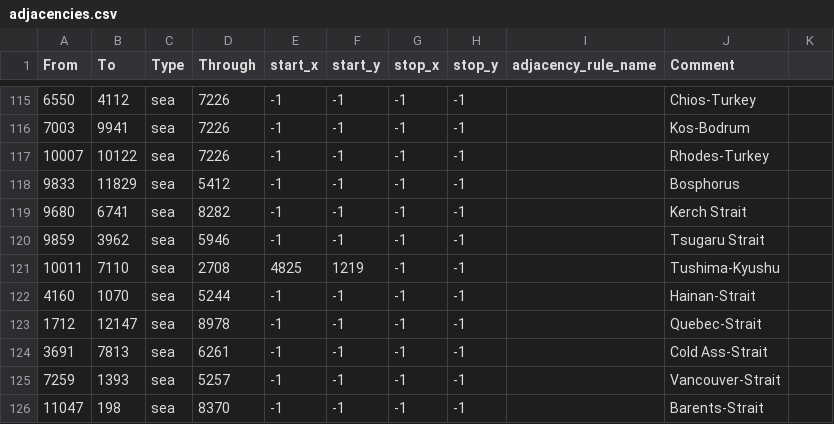
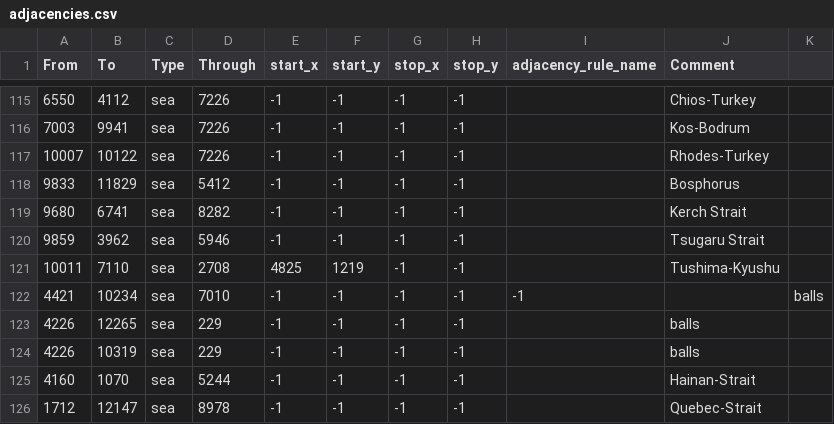
Before and after one commit to xxRevo/bup_mod_2, a CSV file: map/adjacencies.csv, drawn as a sheet; only a part is shown, gaps mark what is left out; the shorter side is filled out with more unchanged rows; the diff names each change by its address in the sheet, - before the commit and + after, or states it on an @@ line.

```diff
--- a/map/adjacencies.csv
+++ b/map/adjacencies.csv
+row 122: 4421 | 10234 | sea | 7010 | -1 | -1 | -1 | -1 | -1 |  | balls
+row 123: 4226 | 12265 | sea | 229 | -1 | -1 | -1 | -1 |  | balls
+row 124: 4226 | 10319 | sea | 229 | -1 | -1 | -1 | -1 |  | balls
```
Also changed, not shown: map/definition.csv, 31 other files.
